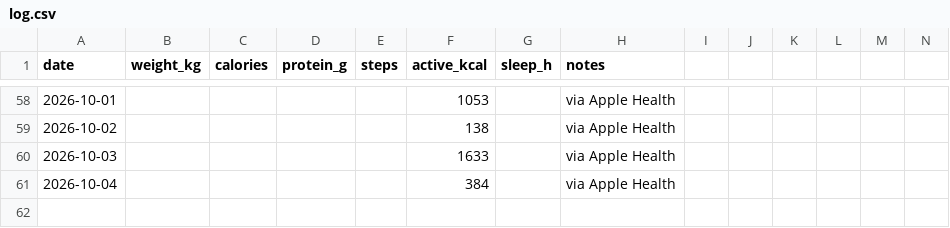
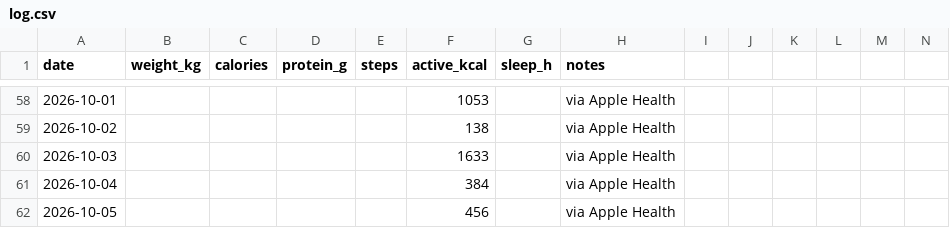
Before and after one commit to vrusi/weight-tracker, a CSV file: log.csv, drawn as a sheet; only a part is shown, gaps mark what is left out; rows hold the shown columns only; the diff names each change by its address in the sheet, - before the commit and + after, or states it on an @@ line.

Commit message:
log: via Apple Health

```diff
--- a/log.csv
+++ b/log.csv
+row 62: 2026-10-05 |  |  |  |  | 456 |  | via Apple Health
```
